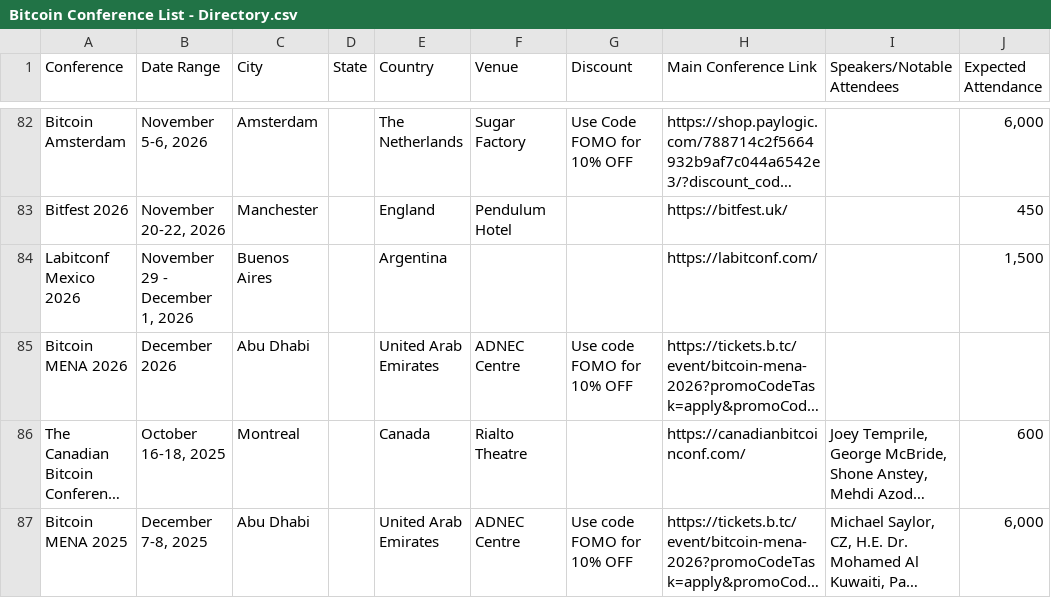
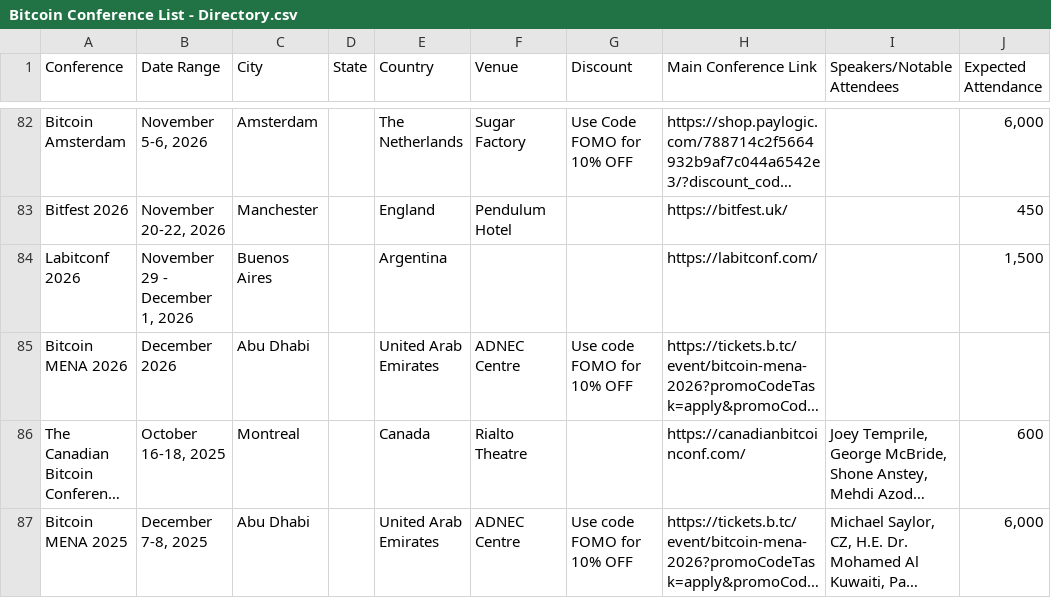
Before and after one commit to goldisdying/proofofconference, a CSV file: Bitcoin Conference List - Directory.csv, drawn as a sheet; only a part is shown, gaps mark what is left out; long unchanged cells end in …; the diff names each change by its address in the sheet, - before the commit and + after, or states it on an @@ line.

Commit message:
Add files via upload

```diff
--- a/Bitcoin Conference List - Directory.csv
+++ b/Bitcoin Conference List - Directory.csv
-A84 (Conference): Labitconf Mexico 2026
+A84 (Conference): Labitconf 2026
```
